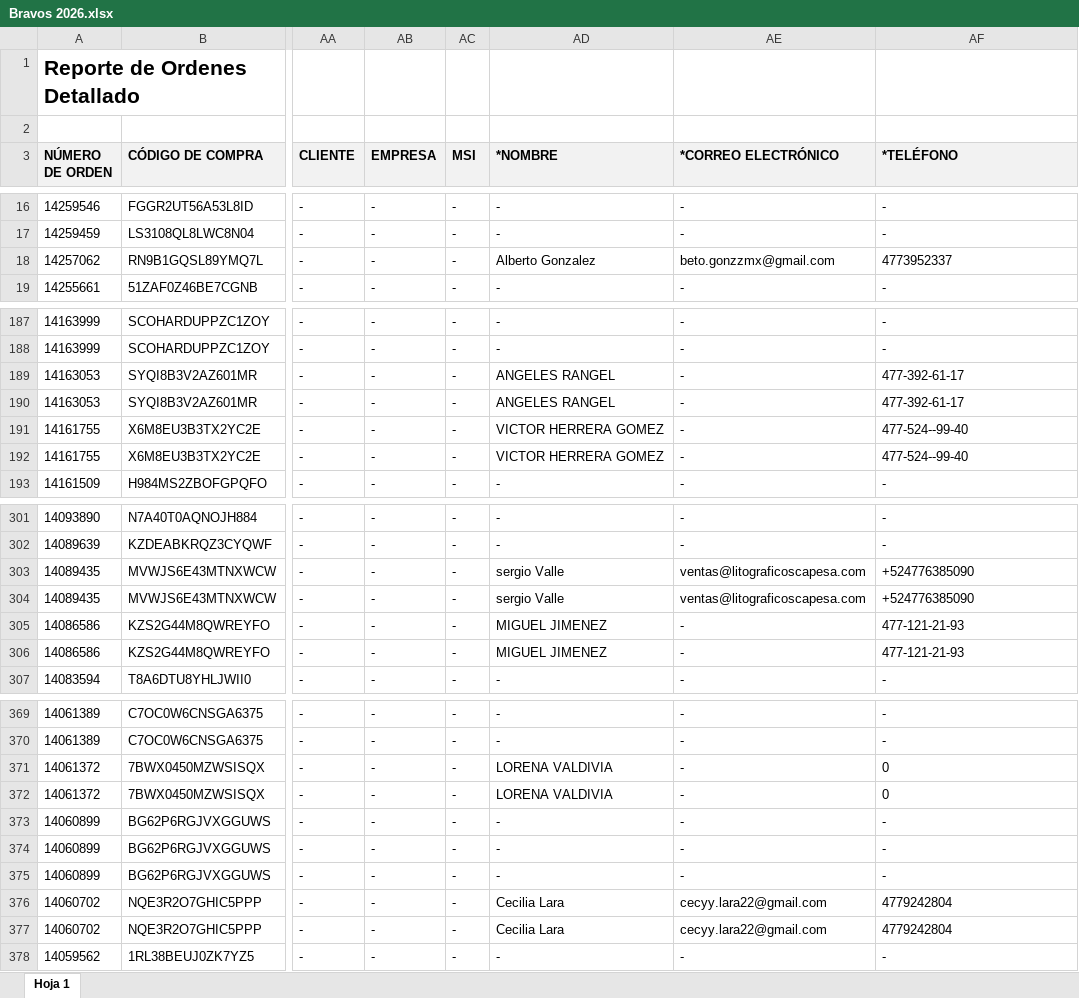
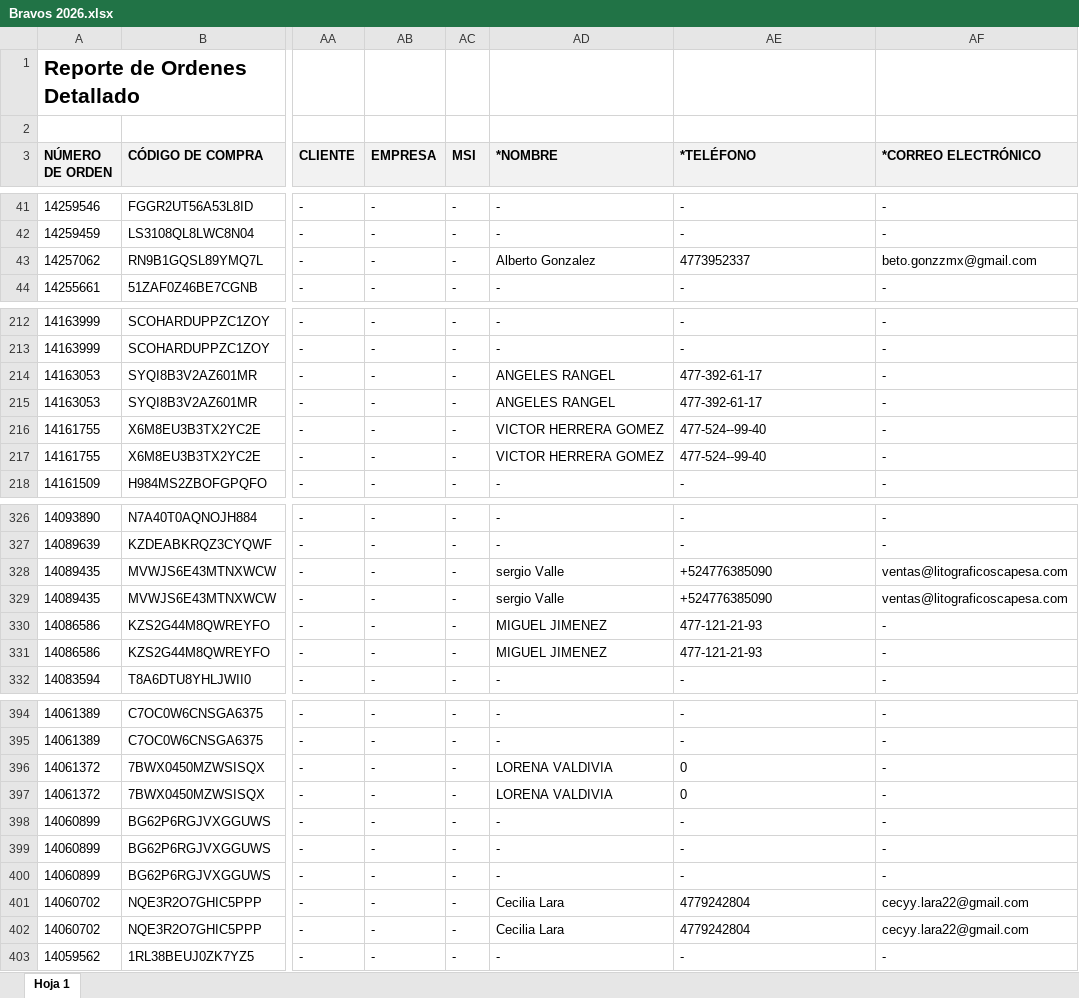
Before and after one commit to javierolea13/series-inaugurales-lmb, an Excel workbook: data/csv/Bravos 2026.xlsx, sheet Hoja 1, drawn as a sheet; only a part is shown, gaps mark what is left out; values as stored, in another font and other column widths than the file's, no borders; addresses are those after the commit; the diff covers the shown part only; the diff names each change by its address in the sheet, - before the commit and + after, or states it on an @@ line.

```diff
--- a/data/csv/Bravos 2026.xlsx (sheet Hoja 1)
+++ b/data/csv/Bravos 2026.xlsx (sheet Hoja 1)
-AE3: *CORREO ELECTRÓNICO
+AE3: *TELÉFONO
-AF3: *TELÉFONO
+AF3: *CORREO ELECTRÓNICO
-AE43 (*TELÉFONO): beto.gonzzmx@gmail.com
+AE43 (*TELÉFONO): 4773952337
-AF43 (*CORREO ELECTRÓNICO): 4773952337
+AF43 (*CORREO ELECTRÓNICO): beto.gonzzmx@gmail.com
-AE214:AE215 (*TELÉFONO): -
+AE214:AE215 (*TELÉFONO): 477-392-61-17
-AF214:AF215 (*CORREO ELECTRÓNICO): 477-392-61-17
+AF214:AF215 (*CORREO ELECTRÓNICO): -
-AE216:AE217 (*TELÉFONO): -
+AE216:AE217 (*TELÉFONO): 477-524--99-40
-AF216:AF217 (*CORREO ELECTRÓNICO): 477-524--99-40
+AF216:AF217 (*CORREO ELECTRÓNICO): -
-AE328:AE329 (*TELÉFONO): ventas@litograficoscapesa.com
+AE328:AE329 (*TELÉFONO): +524776385090
-AF328:AF329 (*CORREO ELECTRÓNICO): +524776385090
+AF328:AF329 (*CORREO ELECTRÓNICO): ventas@litograficoscapesa.com
-AE330:AE331 (*TELÉFONO): -
+AE330:AE331 (*TELÉFONO): 477-121-21-93
-AF330:AF331 (*CORREO ELECTRÓNICO): 477-121-21-93
+AF330:AF331 (*CORREO ELECTRÓNICO): -
-AE396:AE397 (*TELÉFONO): -
+AE396:AE397 (*TELÉFONO): 0
-AF396:AF397 (*CORREO ELECTRÓNICO): 0
+AF396:AF397 (*CORREO ELECTRÓNICO): -
-AE401:AE402 (*TELÉFONO): cecyy.lara22@gmail.com
+AE401:AE402 (*TELÉFONO): 4779242804
-AF401:AF402 (*CORREO ELECTRÓNICO): 4779242804
+AF401:AF402 (*CORREO ELECTRÓNICO): cecyy.lara22@gmail.com
```
Also changed, not shown: 25 added rows and 54 edited cells elsewhere in this sheet, data/asistencia/Tecos 2026.xlsx, data/csv/Caliente 2026.xlsx, 15 other files.
